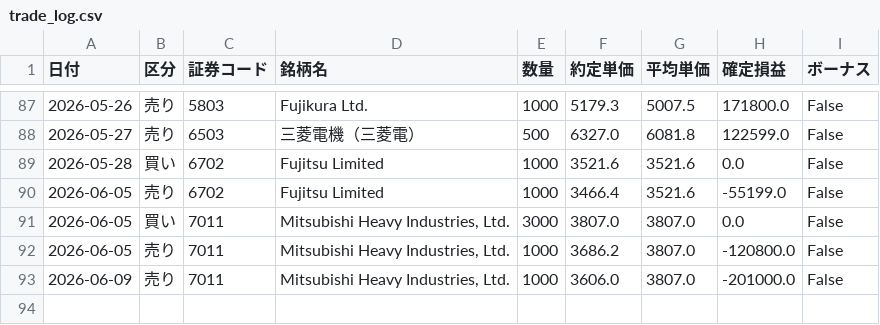
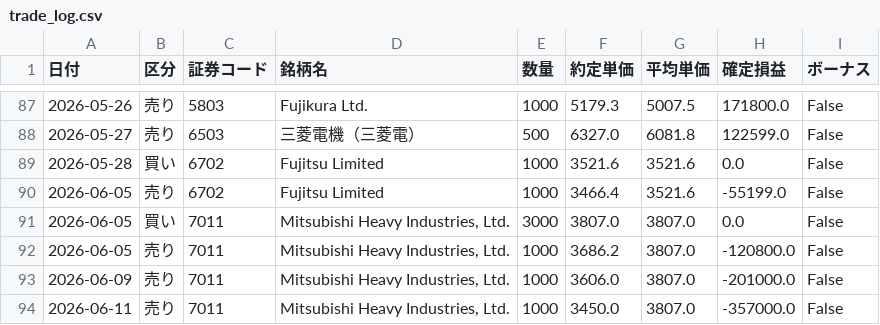
Before and after one commit to reiwa1019-cmyk/J_Phantom_Gear, a CSV file: trade_log.csv, drawn as a sheet; only a part is shown, gaps mark what is left out.

Commit message:
Update trade_log.csv

```diff
--- a/trade_log.csv
+++ b/trade_log.csv
@@ -93 +93,2 @@
 2026-06-09,売り,7011,"Mitsubishi Heavy Industries, Ltd.",1000,3606.0,3807.0,-201000.0,False
+2026-06-11,売り,7011,"Mitsubishi Heavy Industries, Ltd.",1000,3450.0,3807.0,-357000.0,False
```
